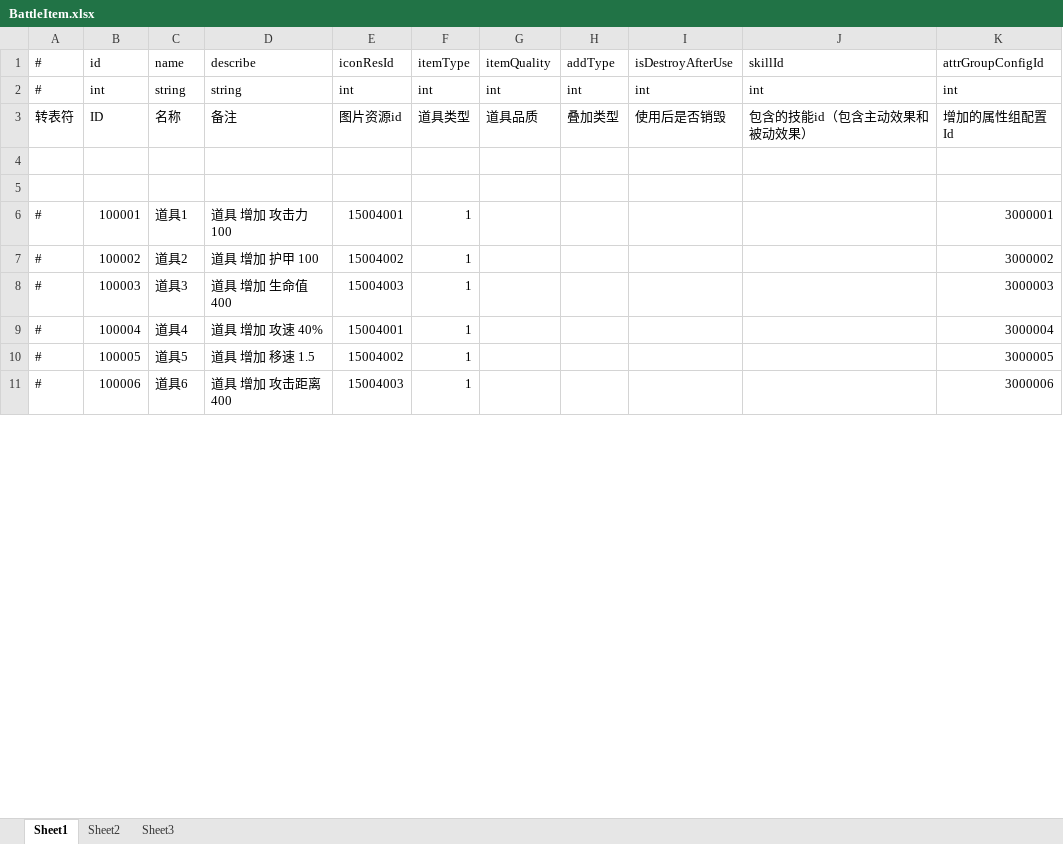
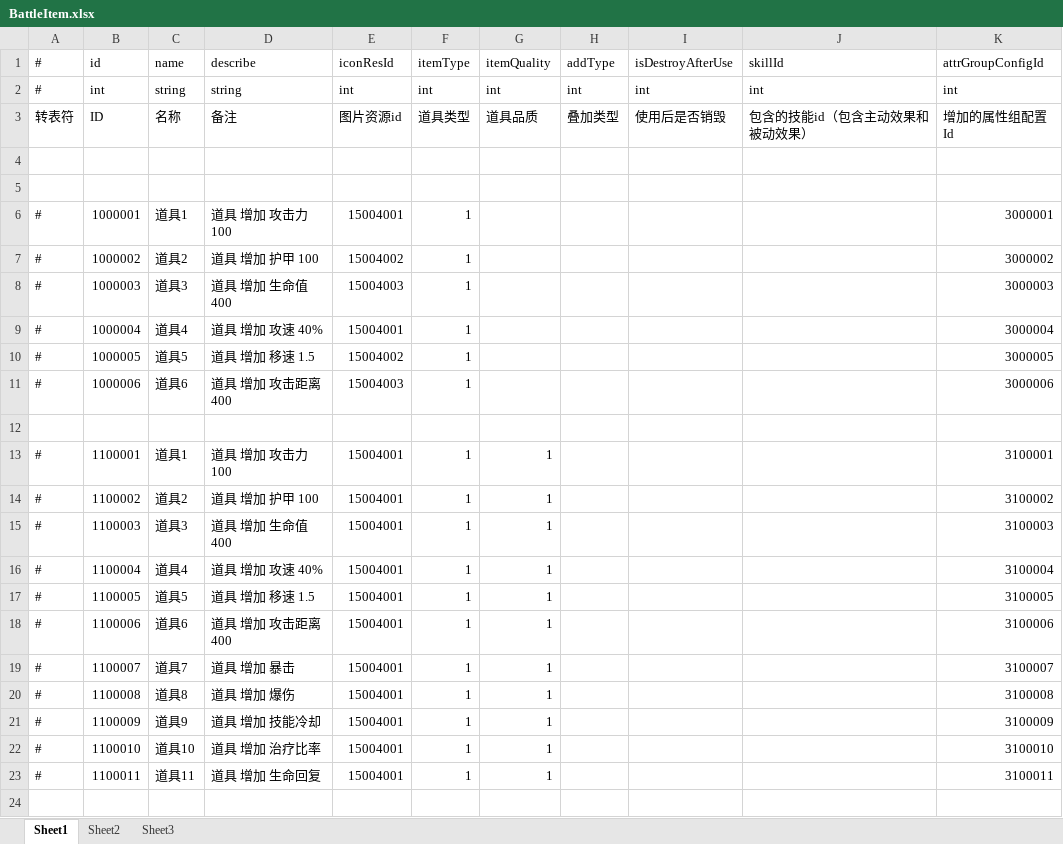
Before and after one commit to thanklzhang/001_GameFramework_Config, an Excel workbook: data_config/BattleItem.xlsx, sheet Sheet1, drawn as a sheet; only a part is shown; values as stored, in another font and other column widths than the file's, no borders; the diff covers the shown part only; the diff names each change by its address in the sheet, - before the commit and + after, or states it on an @@ line.

```diff
--- a/data_config/BattleItem.xlsx (sheet Sheet1)
+++ b/data_config/BattleItem.xlsx (sheet Sheet1)
-B6 (id): 100001
+B6 (id): 1000001
-B7 (id): 100002
+B7 (id): 1000002
-B8 (id): 100003
+B8 (id): 1000003
-B9 (id): 100004
+B9 (id): 1000004
-B10 (id): 100005
+B10 (id): 1000005
-B11 (id): 100006
+B11 (id): 1000006
+row 12: (empty)
+row 13: # | 1100001 | 道具1 | 道具 增加 攻击力 100 | 15004001 | 1 | 1 |  |  |  | 3100001
+row 14: # | 1100002 | 道具2 | 道具 增加 护甲 100 | 15004001 | 1 | 1 |  |  |  | 3100002
+row 15: # | 1100003 | 道具3 | 道具 增加 生命值 400 | 15004001 | 1 | 1 |  |  |  | 3100003
+row 16: # | 1100004 | 道具4 | 道具 增加 攻速 40% | 15004001 | 1 | 1 |  |  |  | 3100004
+row 17: # | 1100005 | 道具5 | 道具 增加 移速 1.5 | 15004001 | 1 | 1 |  |  |  | 3100005
+row 18: # | 1100006 | 道具6 | 道具 增加 攻击距离 400 | 15004001 | 1 | 1 |  |  |  | 3100006
+row 19: # | 1100007 | 道具7 | 道具 增加 暴击 | 15004001 | 1 | 1 |  |  |  | 3100007
+row 20: # | 1100008 | 道具8 | 道具 增加 爆伤 | 15004001 | 1 | 1 |  |  |  | 3100008
+row 21: # | 1100009 | 道具9 | 道具 增加 技能冷却 | 15004001 | 1 | 1 |  |  |  | 3100009
+row 22: # | 1100010 | 道具10 | 道具 增加 治疗比率 | 15004001 | 1 | 1 |  |  |  | 3100010
+row 23: # | 1100011 | 道具11 | 道具 增加 生命回复 | 15004001 | 1 | 1 |  |  |  | 3100011
+row 24: (empty)
```
Also changed, not shown: 17 added rows and 8 edited cells elsewhere in this sheet, data_config/BattleAttributeGroup.xlsx, data_config/SummonEffect.xlsx.
